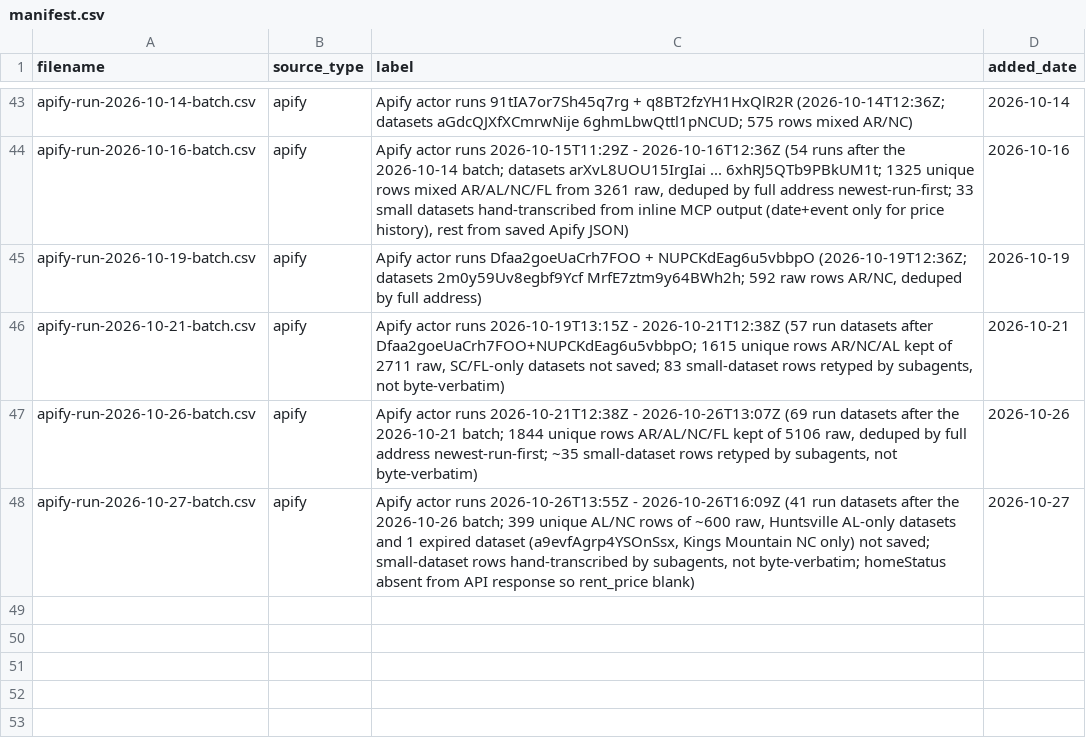
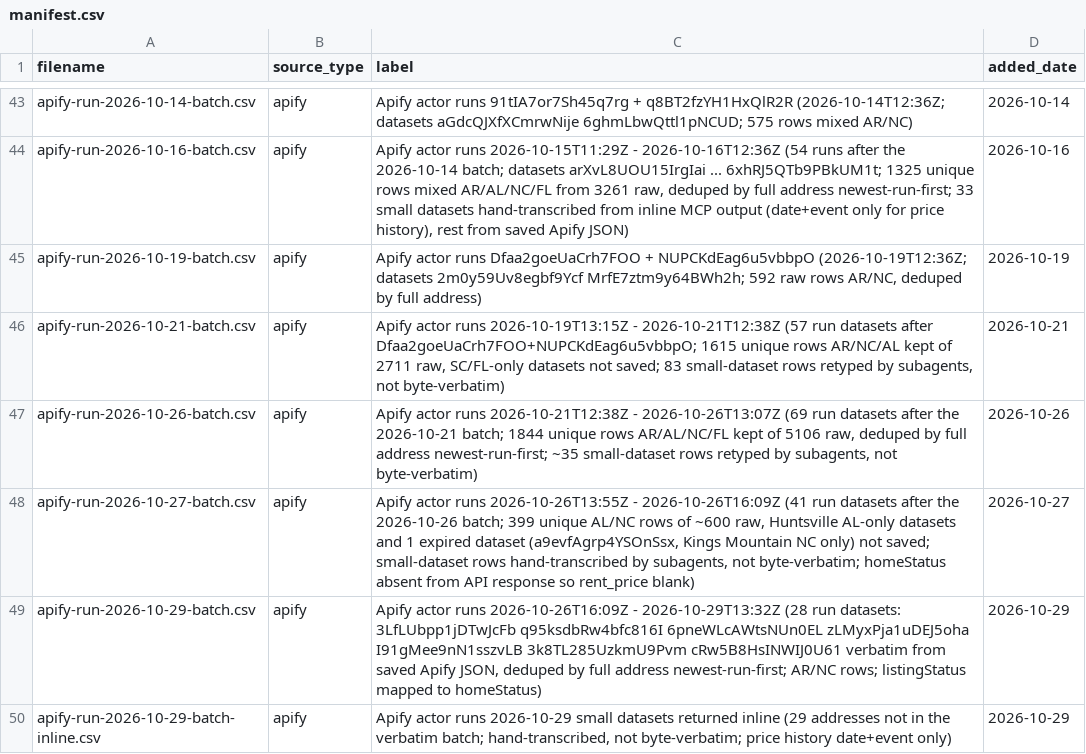
Before and after one commit to Shlomgo/rental-trial, a CSV file: sources/hickory-nc/manifest.csv, drawn as a sheet; only a part is shown, gaps mark what is left out.

```diff
--- a/sources/hickory-nc/manifest.csv
+++ b/sources/hickory-nc/manifest.csv
@@ -48 +48,3 @@ apify-run-2026-10-26-batch.csv,apify,"Apify actor runs 2026-10-21T12:38Z - 2026-
 apify-run-2026-10-27-batch.csv,apify,"Apify actor runs 2026-10-26T13:55Z - 2026-10-26T16:09Z (41 run datasets after the 2026-10-26 batch; 399 unique AL/NC rows of ~600 raw, Huntsville AL-only datasets and 1 expired dataset (a9evfAgrp4YSOnSsx, Kings Mountain NC only) not saved; small-dataset rows hand-transcribed by subagents, not byte-verbatim; homeStatus absent from API response so rent_price blank)",2026-10-27
+apify-run-2026-10-29-batch.csv,apify,"Apify actor runs 2026-10-26T16:09Z - 2026-10-29T13:32Z (28 run datasets: 3LfLUbpp1jDTwJcFb q95ksdbRw4bfc816I 6pneWLcAWtsNUn0EL zLMyxPja1uDEJ5oha I91gMee9nN1sszvLB 3k8TL285UzkmU9Pvm cRw5B8HsINWIJ0U61 verbatim from saved Apify JSON, deduped by full address newest-run-first; AR/NC rows; listingStatus mapped to homeStatus)",2026-10-29
+apify-run-2026-10-29-batch-inline.csv,apify,"Apify actor runs 2026-10-29 small datasets returned inline (29 addresses not in the verbatim batch; hand-transcribed, not byte-verbatim; price history date+event only)",2026-10-29
```
Also changed, not shown: output/hickory-nc-rentals.csv, output/little-rock-ar-rentals.csv, 8 other files.
